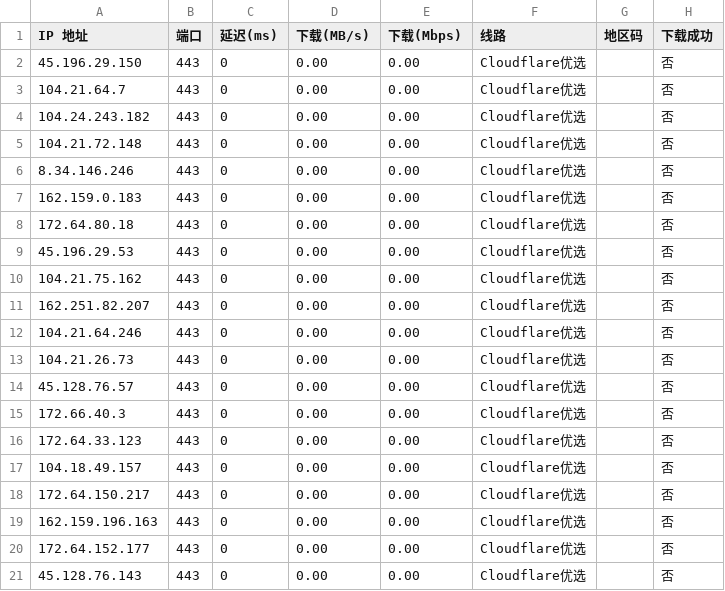
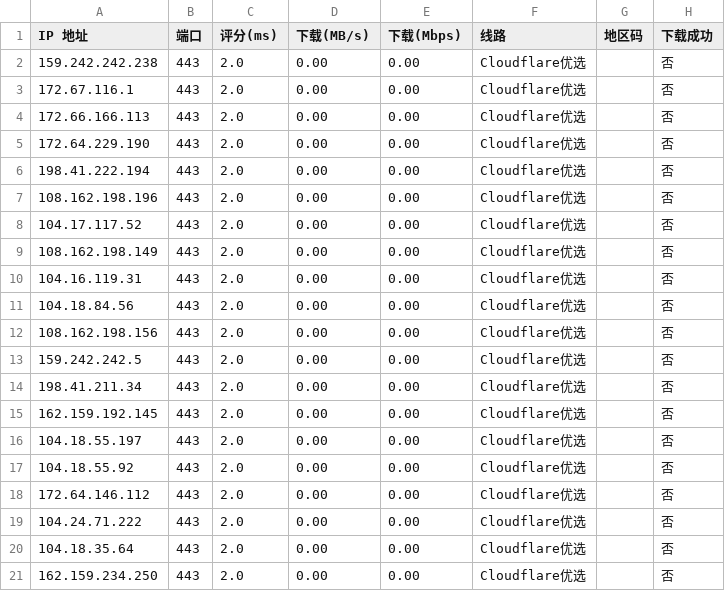
Before and after one commit to jifengwind/Test_ip, a CSV file: Test_ip/result.csv, drawn as a sheet.

```diff
--- a/Test_ip/result.csv
+++ b/Test_ip/result.csv
@@ -1,21 +1,21 @@
-IP 地址,端口,延迟(ms),下载(MB/s),下载(Mbps),线路,地区码,下载成功
-45.196.29.150,443,0,0.00,0.00,Cloudflare优选,,否
-104.21.64.7,443,0,0.00,0.00,Cloudflare优选,,否
-104.24.243.182,443,0,0.00,0.00,Cloudflare优选,,否
-104.21.72.148,443,0,0.00,0.00,Cloudflare优选,,否
-8.34.146.246,443,0,0.00,0.00,Cloudflare优选,,否
-162.159.0.183,443,0,0.00,0.00,Cloudflare优选,,否
-172.64.80.18,443,0,0.00,0.00,Cloudflare优选,,否
-45.196.29.53,443,0,0.00,0.00,Cloudflare优选,,否
-104.21.75.162,443,0,0.00,0.00,Cloudflare优选,,否
-162.251.82.207,443,0,0.00,0.00,Cloudflare优选,,否
-104.21.64.246,443,0,0.00,0.00,Cloudflare优选,,否
-104.21.26.73,443,0,0.00,0.00,Cloudflare优选,,否
-45.128.76.57,443,0,0.00,0.00,Cloudflare优选,,否
-172.66.40.3,443,0,0.00,0.00,Cloudflare优选,,否
-172.64.33.123,443,0,0.00,0.00,Cloudflare优选,,否
-104.18.49.157,443,0,0.00,0.00,Cloudflare优选,,否
-172.64.150.217,443,0,0.00,0.00,Cloudflare优选,,否
-162.159.196.163,443,0,0.00,0.00,Cloudflare优选,,否
-172.64.152.177,443,0,0.00,0.00,Cloudflare优选,,否
-45.128.76.143,443,0,0.00,0.00,Cloudflare优选,,否
+IP 地址,端口,评分(ms),下载(MB/s),下载(Mbps),线路,地区码,下载成功
+159.242.242.238,443,2.0,0.00,0.00,Cloudflare优选,,否
+172.67.116.1,443,2.0,0.00,0.00,Cloudflare优选,,否
+172.66.166.113,443,2.0,0.00,0.00,Cloudflare优选,,否
+172.64.229.190,443,2.0,0.00,0.00,Cloudflare优选,,否
+198.41.222.194,443,2.0,0.00,0.00,Cloudflare优选,,否
+108.162.198.196,443,2.0,0.00,0.00,Cloudflare优选,,否
+104.17.117.52,443,2.0,0.00,0.00,Cloudflare优选,,否
+108.162.198.149,443,2.0,0.00,0.00,Cloudflare优选,,否
+104.16.119.31,443,2.0,0.00,0.00,Cloudflare优选,,否
+104.18.84.56,443,2.0,0.00,0.00,Cloudflare优选,,否
+108.162.198.156,443,2.0,0.00,0.00,Cloudflare优选,,否
+159.242.242.5,443,2.0,0.00,0.00,Cloudflare优选,,否
+198.41.211.34,443,2.0,0.00,0.00,Cloudflare优选,,否
+162.159.192.145,443,2.0,0.00,0.00,Cloudflare优选,,否
+104.18.55.197,443,2.0,0.00,0.00,Cloudflare优选,,否
+104.18.55.92,443,2.0,0.00,0.00,Cloudflare优选,,否
+172.64.146.112,443,2.0,0.00,0.00,Cloudflare优选,,否
+104.24.71.222,443,2.0,0.00,0.00,Cloudflare优选,,否
+104.18.35.64,443,2.0,0.00,0.00,Cloudflare优选,,否
+162.159.234.250,443,2.0,0.00,0.00,Cloudflare优选,,否
```
Also changed, not shown: 2 other files.
